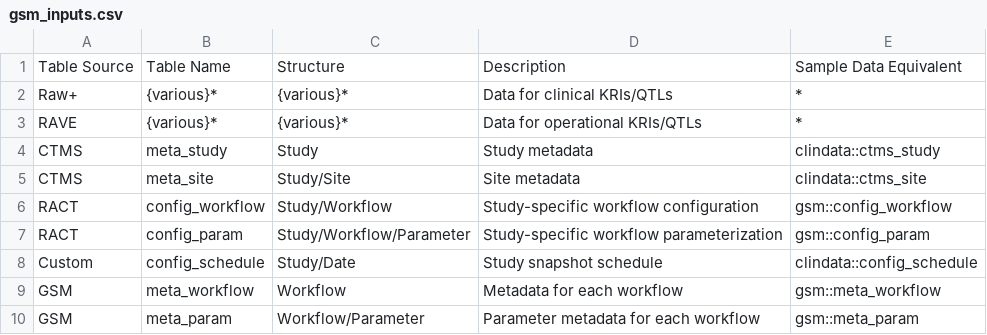
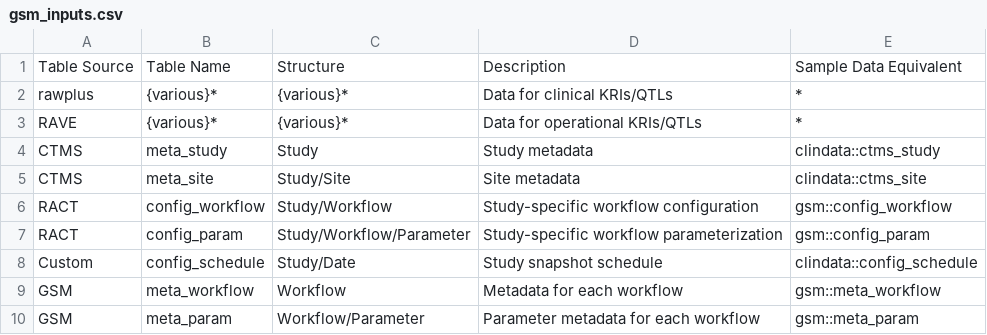
Before and after one commit to Gilead-BioStats/gsm, a CSV file: vignettes/gsm_inputs.csv, drawn as a sheet.

Commit message:
Raw+ to rawplus

```diff
--- a/vignettes/gsm_inputs.csv
+++ b/vignettes/gsm_inputs.csv
@@ -1,3 +1,3 @@
 Table Source,Table Name,Structure,Description,Sample Data Equivalent
-Raw+,{various}*,{various}*,Data for clinical KRIs/QTLs,*
+rawplus,{various}*,{various}*,Data for clinical KRIs/QTLs,*
 RAVE,{various}*,{various}*,Data for operational KRIs/QTLs,*
```
Also changed, not shown: 41 other files.
